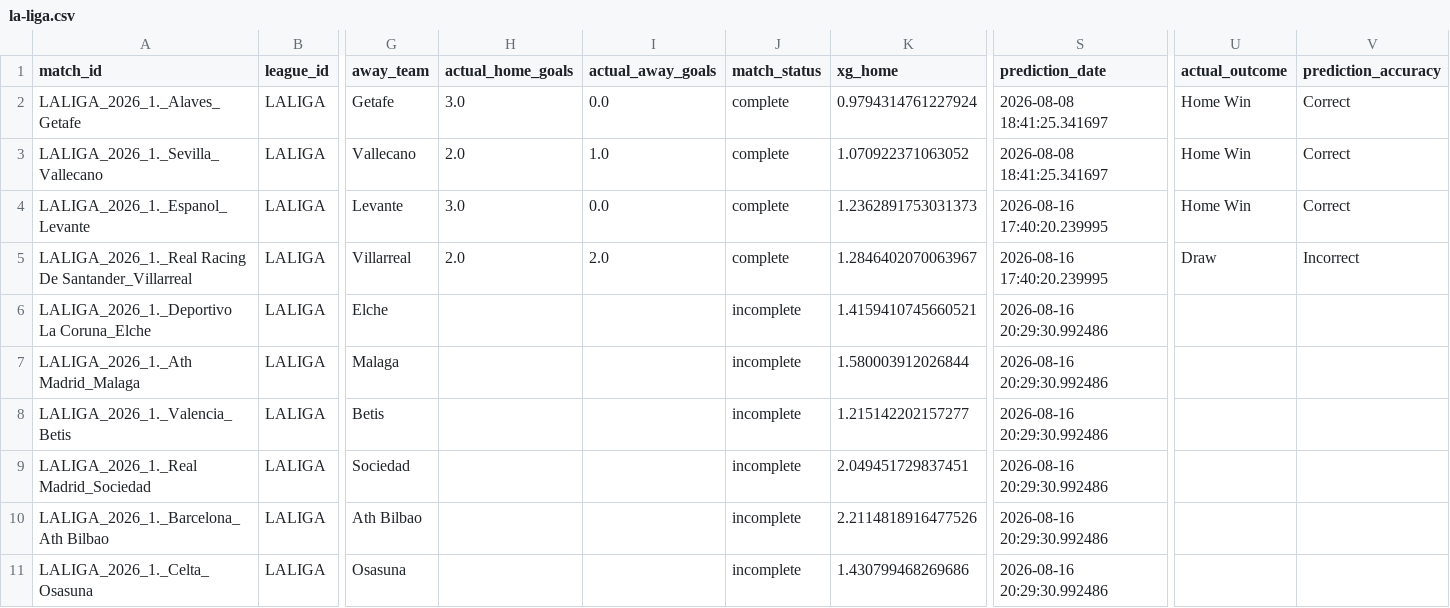
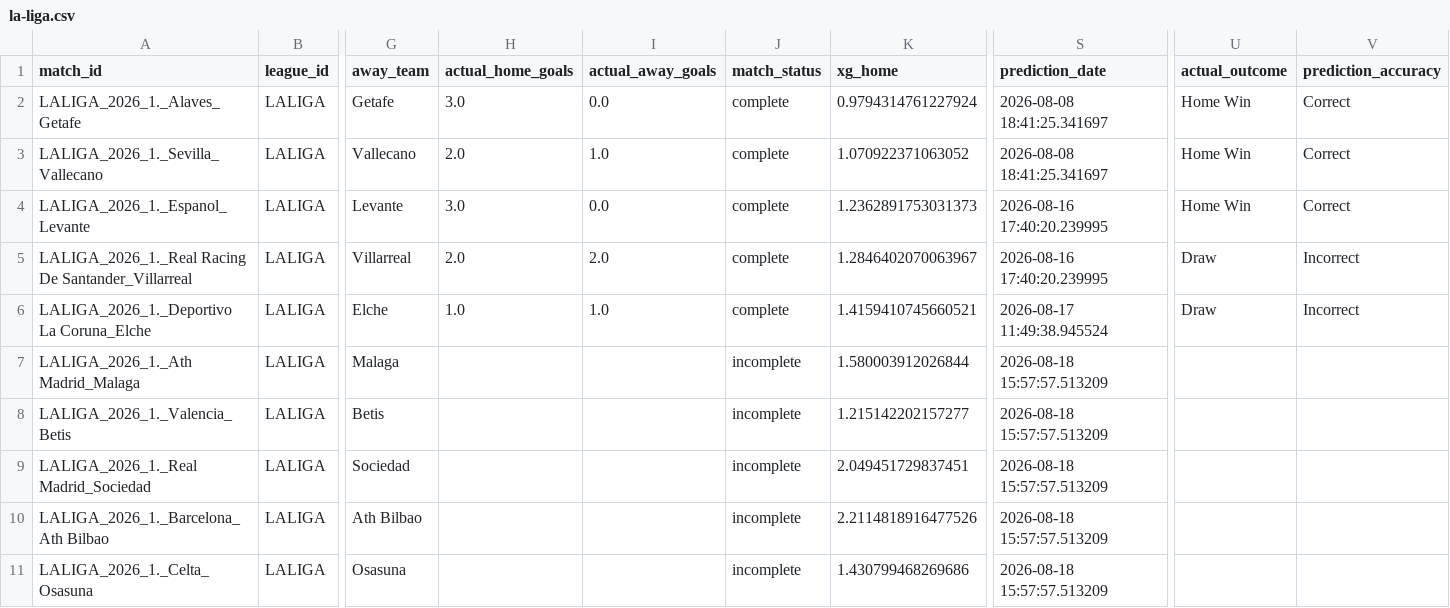
Before and after one commit to inkandinsightart-cpu/football-data, a CSV file: data/la-liga.csv, drawn as a sheet; only a part is shown, gaps mark what is left out; the diff names each change by its address in the sheet, - before the commit and + after, or states it on an @@ line.

Commit message:
Add files via upload

```diff
--- a/data/la-liga.csv
+++ b/data/la-liga.csv
-H6 (actual_home_goals): (empty)
+H6 (actual_home_goals): 1.0
-I6 (actual_away_goals): (empty)
+I6 (actual_away_goals): 1.0
-J6 (match_status): incomplete
+J6 (match_status): complete
-S6 (prediction_date): 2026-08-16 20:29:30.992486
+S6 (prediction_date): 2026-08-17 11:49:38.945524
-U6 (actual_outcome): (empty)
+U6 (actual_outcome): Draw
-V6 (prediction_accuracy): (empty)
+V6 (prediction_accuracy): Incorrect
-S7:S11 (prediction_date): 2026-08-16 20:29:30.992486
+S7:S11 (prediction_date): 2026-08-18 15:57:57.513209
```
